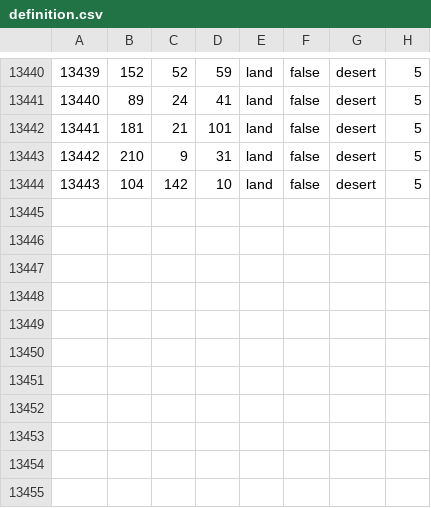
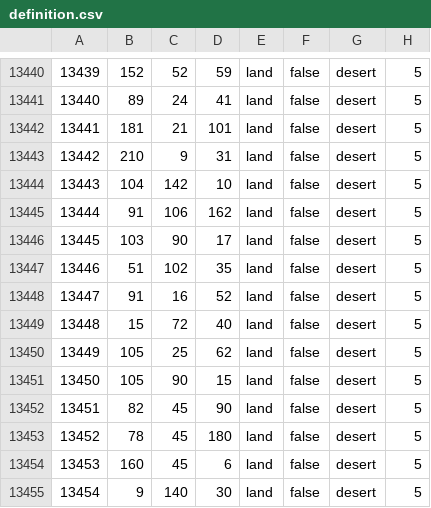
Before and after one commit to RotR-Team/Rise-of-the-Renaissance, a CSV file: map/definition.csv, drawn as a sheet; only a part is shown, gaps mark what is left out; the diff names each change by its address in the sheet, - before the commit and + after, or states it on an @@ line.

```diff
--- a/map/definition.csv
+++ b/map/definition.csv
+row 13445: 13444 | 91 | 106 | 162 | land | false | desert | 5
+row 13446: 13445 | 103 | 90 | 17 | land | false | desert | 5
+row 13447: 13446 | 51 | 102 | 35 | land | false | desert | 5
+row 13448: 13447 | 91 | 16 | 52 | land | false | desert | 5
+row 13449: 13448 | 15 | 72 | 40 | land | false | desert | 5
+row 13450: 13449 | 105 | 25 | 62 | land | false | desert | 5
+row 13451: 13450 | 105 | 90 | 15 | land | false | desert | 5
+row 13452: 13451 | 82 | 45 | 90 | land | false | desert | 5
+row 13453: 13452 | 78 | 45 | 180 | land | false | desert | 5
+row 13454: 13453 | 160 | 45 | 6 | land | false | desert | 5
+row 13455: 13454 | 9 | 140 | 30 | land | false | desert | 5
```
Also changed, not shown: 10 other files.
